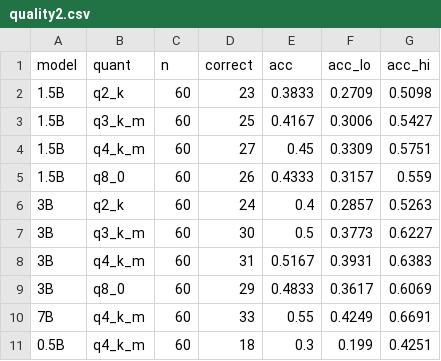
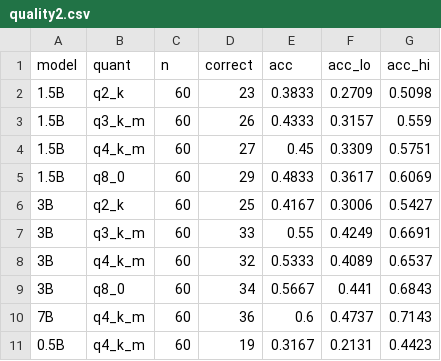
Before and after one commit to pityobject/tokencost, a CSV file: data/quality2.csv, drawn as a sheet.

Commit message:
feat(quality2): ability profile on corrected word problems (format 86.7% avg, word 8.0% avg)

```diff
--- a/data/quality2.csv
+++ b/data/quality2.csv
@@ -2,10 +2,10 @@
 1.5B,q2_k,60,23,0.3833,0.2709,0.5098
-1.5B,q3_k_m,60,25,0.4167,0.3006,0.5427
+1.5B,q3_k_m,60,26,0.4333,0.3157,0.559
 1.5B,q4_k_m,60,27,0.45,0.3309,0.5751
-1.5B,q8_0,60,26,0.4333,0.3157,0.559
-3B,q2_k,60,24,0.4,0.2857,0.5263
-3B,q3_k_m,60,30,0.5,0.3773,0.6227
-3B,q4_k_m,60,31,0.5167,0.3931,0.6383
-3B,q8_0,60,29,0.4833,0.3617,0.6069
-7B,q4_k_m,60,33,0.55,0.4249,0.6691
-0.5B,q4_k_m,60,18,0.3,0.199,0.4251
+1.5B,q8_0,60,29,0.4833,0.3617,0.6069
+3B,q2_k,60,25,0.4167,0.3006,0.5427
+3B,q3_k_m,60,33,0.55,0.4249,0.6691
+3B,q4_k_m,60,32,0.5333,0.4089,0.6537
+3B,q8_0,60,34,0.5667,0.441,0.6843
+7B,q4_k_m,60,36,0.6,0.4737,0.7143
+0.5B,q4_k_m,60,19,0.3167,0.2131,0.4423
```
Also changed, not shown: results/quality_profile.csv, 3 other files.
